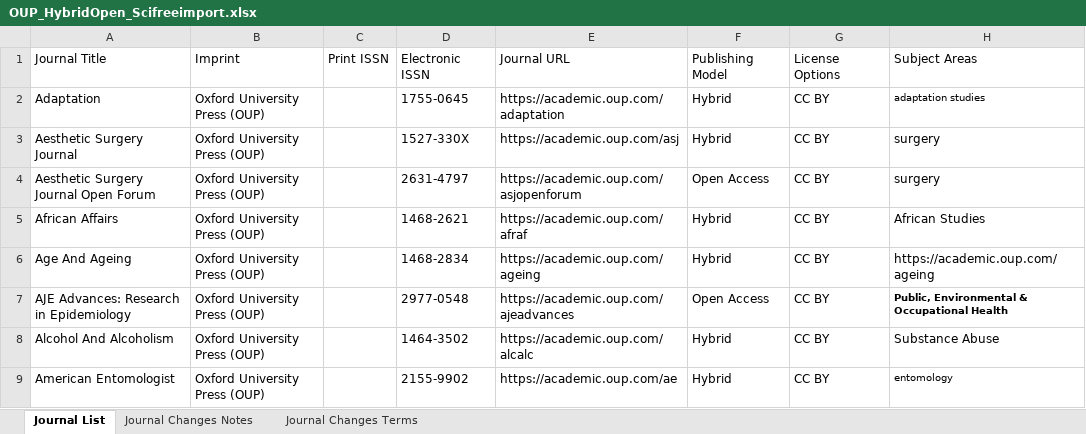
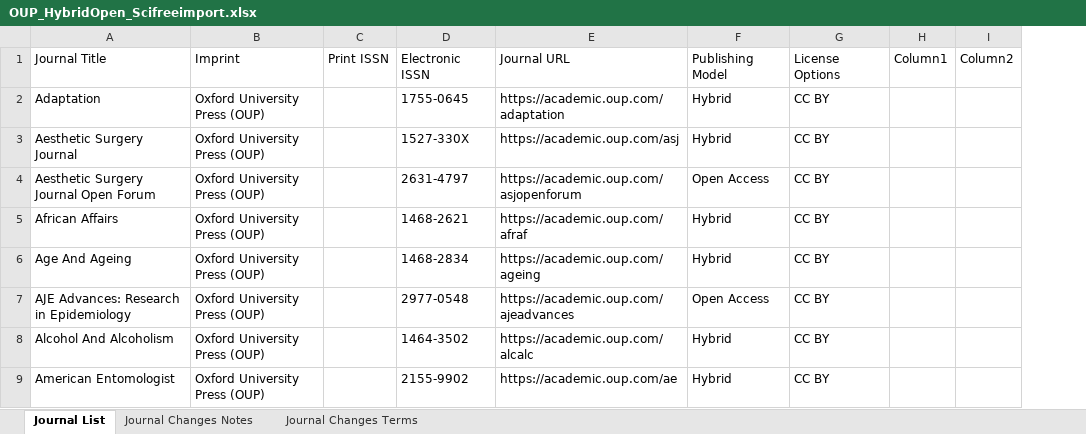
Before and after one commit to SciFreeOrg/UK-CoP, an Excel workbook: UK_CoP_TitleLists/OUP_HybridOpen_Scifreeimport.xlsx, sheet Journal List, drawn as a sheet; only a part is shown; values as stored, in another font and other column widths than the file's, no borders; table styles not drawn; removed rows and columns are numbered as before the commit, all else as after; the diff covers the shown part only; the diff names each change by its address in the sheet, - before the commit and + after, or states it on an @@ line.

```diff
--- a/UK_CoP_TitleLists/OUP_HybridOpen_Scifreeimport.xlsx (sheet Journal List)
+++ b/UK_CoP_TitleLists/OUP_HybridOpen_Scifreeimport.xlsx (sheet Journal List)
-column H, rows 1-9: Subject Areas | adaptation studies | surgery | surgery | African Studies | https://academic.oup.com/ageing | Public, Environmental & Occupational Health | Substance Abuse | entomology
+column H, row 1: Column1
+column I, row 1: Column2
```
Also changed, not shown: 4 added rows, 7 removed rows, 1 moved row and 14 edited cells elsewhere in this sheet, sheet Journal Changes Notes.
